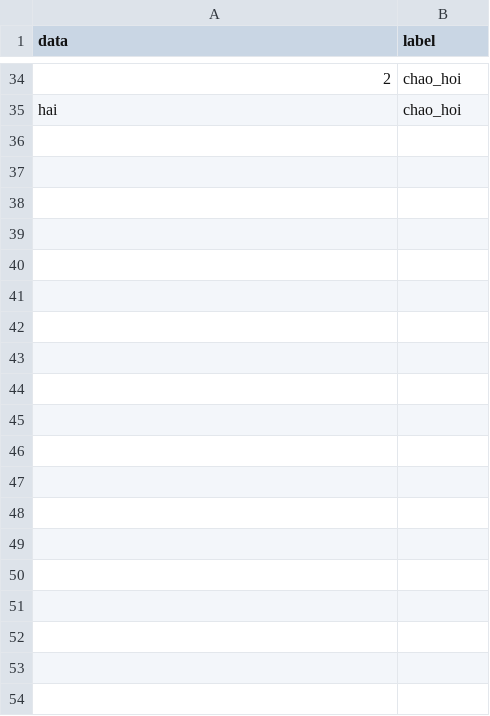
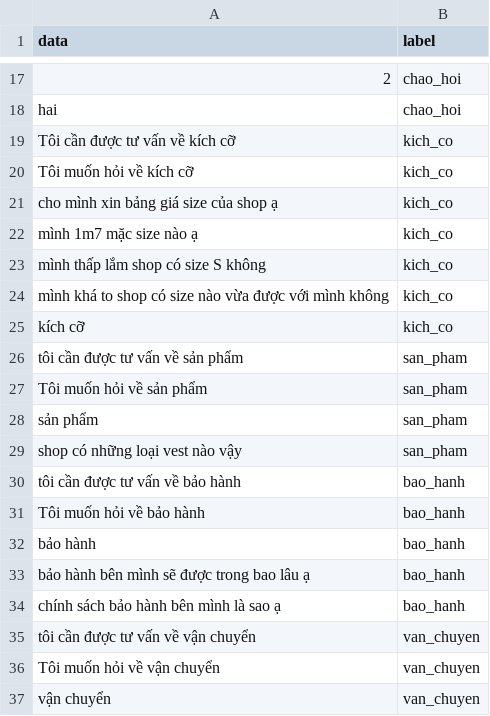
Before and after one commit to DangCaoHau2004/chat_bot_messenger, a CSV file: src/data/cau_hoi/pl_cau_hoi.csv, drawn as a sheet; only a part is shown, gaps mark what is left out; the diff covers the shown part only; the diff names each change by its address in the sheet, - before the commit and + after, or states it on an @@ line.

```diff
--- a/src/data/cau_hoi/pl_cau_hoi.csv
+++ b/src/data/cau_hoi/pl_cau_hoi.csv
+row 19: Tôi cần được tư vấn về kích cỡ | kich_co
+row 20: Tôi muốn hỏi về kích cỡ | kich_co
+row 21: cho mình xin bảng giá size của shop ạ | kich_co
+row 22: mình 1m7 mặc size nào ạ | kich_co
+row 23: mình thấp lắm shop có size S không | kich_co
+row 24: mình khá to shop có size nào vừa được với mình không | kich_co
+row 25: kích cỡ | kich_co
+row 26: tôi cần được tư vấn về sản phẩm | san_pham
+row 27: Tôi muốn hỏi về sản phẩm | san_pham
+row 28: sản phẩm | san_pham
+row 29: shop có những loại vest nào vậy | san_pham
+row 30: tôi cần được tư vấn về bảo hành | bao_hanh
+row 31: Tôi muốn hỏi về bảo hành | bao_hanh
+row 32: bảo hành | bao_hanh
+row 33: bảo hành bên mình sẽ được trong bao lâu ạ | bao_hanh
+row 34: chính sách bảo hành bên mình là sao ạ | bao_hanh
+row 35: tôi cần được tư vấn về vận chuyển | van_chuyen
+row 36: Tôi muốn hỏi về vận chuyển | van_chuyen
+row 37: vận chuyển | van_chuyen
```
Also changed, not shown: 14 added rows and 17 removed rows elsewhere in this file, 3 other files.
